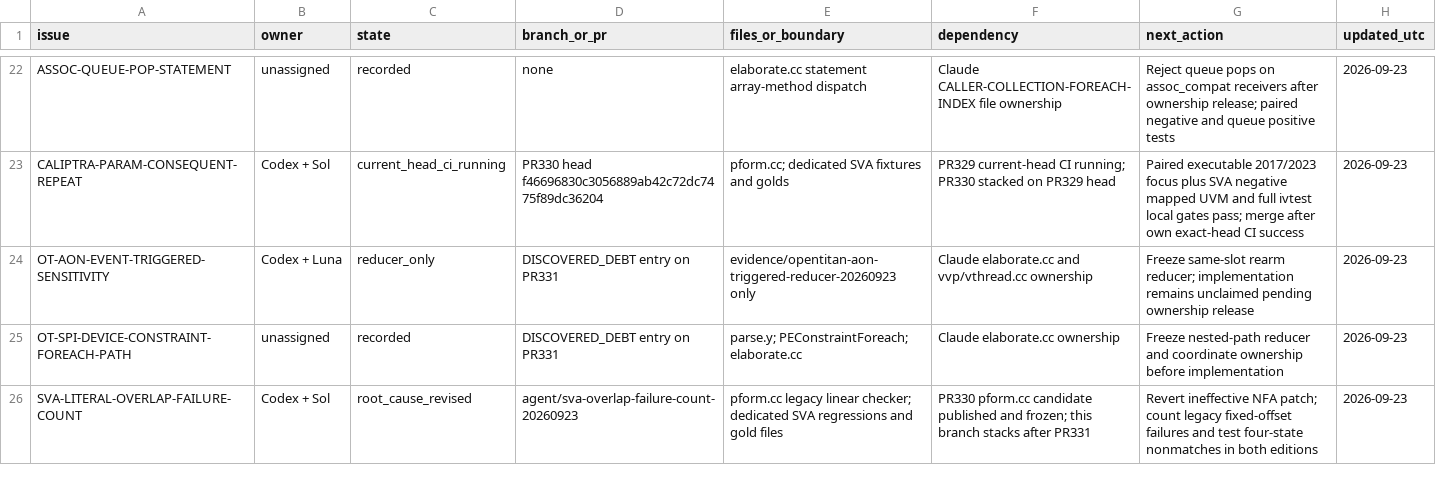
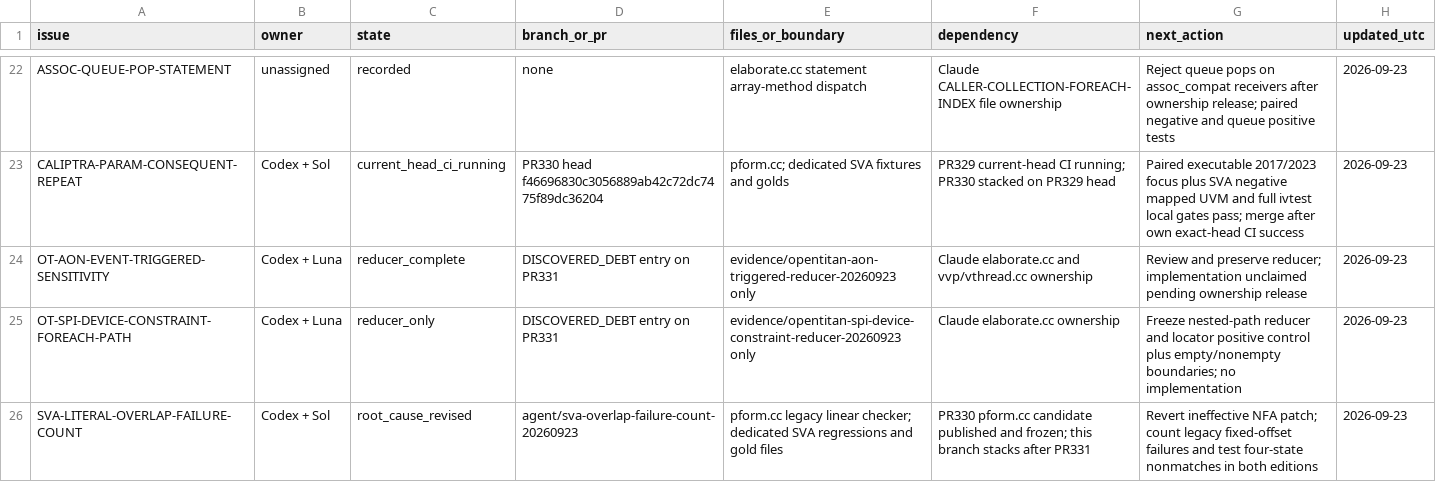
Before and after one commit to dsellerbrock/iverilog-uvm, a CSV file: .ai/ISSUE_CHECKOUT.csv, drawn as a sheet; only a part is shown, gaps mark what is left out.

Commit message:
Select SPI Device constraint reducer lane

```diff
--- a/.ai/ISSUE_CHECKOUT.csv
+++ b/.ai/ISSUE_CHECKOUT.csv
@@ -23,4 +23,4 @@ ASSOC-QUEUE-POP-STATEMENT,unassigned,recorded,none,elaborate.cc statement array-
 CALIPTRA-PARAM-CONSEQUENT-REPEAT,Codex + Sol,current_head_ci_running,PR330 head f46696830c3056889ab42c72dc7475f89dc36204,pform.cc; dedicated SVA fixtures and golds,PR329 current-head CI running; PR330 stacked on PR329 head,Paired executable 2017/2023 focus plus SVA negative mapped UVM and full ivtest local gates pass; merge after own exact-head CI success,2026-09-23
-OT-AON-EVENT-TRIGGERED-SENSITIVITY,Codex + Luna,reducer_only,DISCOVERED_DEBT entry on PR331,evidence/opentitan-aon-triggered-reducer-20260923 only,Claude elaborate.cc and vvp/vthread.cc ownership,Freeze same-slot rearm reducer; implementation remains unclaimed pending ownership release,2026-09-23
-OT-SPI-DEVICE-CONSTRAINT-FOREACH-PATH,unassigned,recorded,DISCOVERED_DEBT entry on PR331,parse.y; PEConstraintForeach; elaborate.cc,Claude elaborate.cc ownership,Freeze nested-path reducer and coordinate ownership before implementation,2026-09-23
+OT-AON-EVENT-TRIGGERED-SENSITIVITY,Codex + Luna,reducer_complete,DISCOVERED_DEBT entry on PR331,evidence/opentitan-aon-triggered-reducer-20260923 only,Claude elaborate.cc and vvp/vthread.cc ownership,Review and preserve reducer; implementation unclaimed pending ownership release,2026-09-23
+OT-SPI-DEVICE-CONSTRAINT-FOREACH-PATH,Codex + Luna,reducer_only,DISCOVERED_DEBT entry on PR331,evidence/opentitan-spi-device-constraint-reducer-20260923 only,Claude elaborate.cc ownership,Freeze nested-path reducer and locator positive control plus empty/nonempty boundaries; no implementation,2026-09-23
 SVA-LITERAL-OVERLAP-FAILURE-COUNT,Codex + Sol,root_cause_revised,agent/sva-overlap-failure-count-20260923,pform.cc legacy linear checker; dedicated SVA regressions and gold files,PR330 pform.cc candidate published and frozen; this branch stacks after PR331,Revert ineffective NFA patch; count legacy fixed-offset failures and test four-state nonmatches in both editions,2026-09-23
```
Also changed, not shown: 2 other files.
